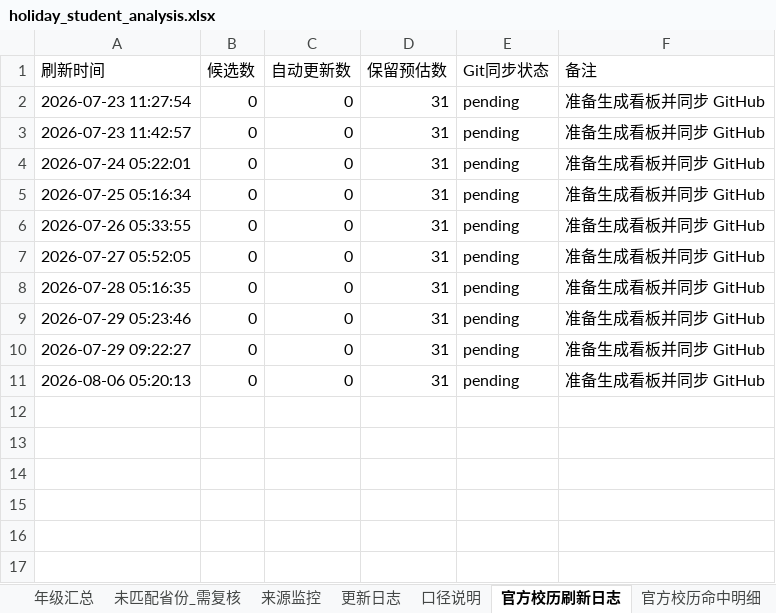
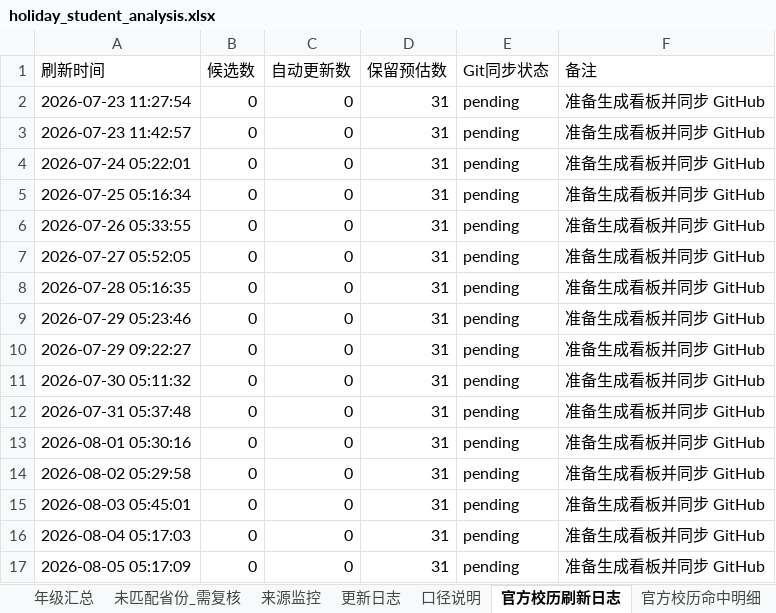
Before and after one commit to yxq870504-lgtm/SXZX-FJKXSJ, an Excel workbook: data/holiday_student_analysis.xlsx, sheet 官方校历刷新日志, drawn as a sheet; values as stored, in another font and other column widths than the file's, no borders; addresses are those after the commit; the diff names each change by its address in the sheet, - before the commit and + after, or states it on an @@ line.

```diff
--- a/data/holiday_student_analysis.xlsx (sheet 官方校历刷新日志)
+++ b/data/holiday_student_analysis.xlsx (sheet 官方校历刷新日志)
+row 11: 2026-07-30 05:11:32 | 0 | 0 | 31 | pending | 准备生成看板并同步 GitHub
+row 12: 2026-07-31 05:37:48 | 0 | 0 | 31 | pending | 准备生成看板并同步 GitHub
-A13 (刷新时间): 2026-08-06 05:20:13
+A13 (刷新时间): 2026-08-01 05:30:16
+row 14: 2026-08-02 05:29:58 | 0 | 0 | 31 | pending | 准备生成看板并同步 GitHub
+row 15: 2026-08-03 05:45:01 | 0 | 0 | 31 | pending | 准备生成看板并同步 GitHub
+row 16: 2026-08-04 05:17:03 | 0 | 0 | 31 | pending | 准备生成看板并同步 GitHub
+row 17: 2026-08-05 05:17:09 | 0 | 0 | 31 | pending | 准备生成看板并同步 GitHub
```
Also changed, not shown: sheet 省份日历_人数底表, other sheet tabs, 3 other files.
